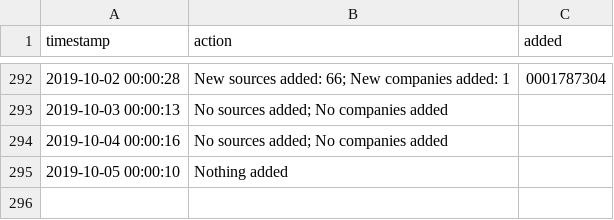
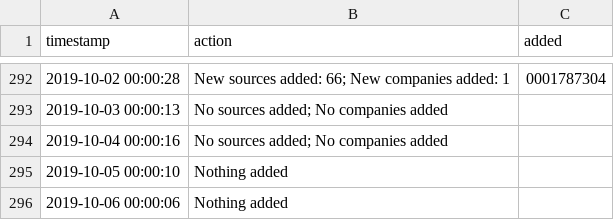
Before and after one commit to t-morrison/t-morrison.github.io, a CSV file: abs-ee/data/log.csv, drawn as a sheet; only a part is shown, gaps mark what is left out; the diff names each change by its address in the sheet, - before the commit and + after, or states it on an @@ line.

Commit message:
updating companies and log

```diff
--- a/abs-ee/data/log.csv
+++ b/abs-ee/data/log.csv
+row 296: 2019-10-06 00:00:06 | Nothing added
```
